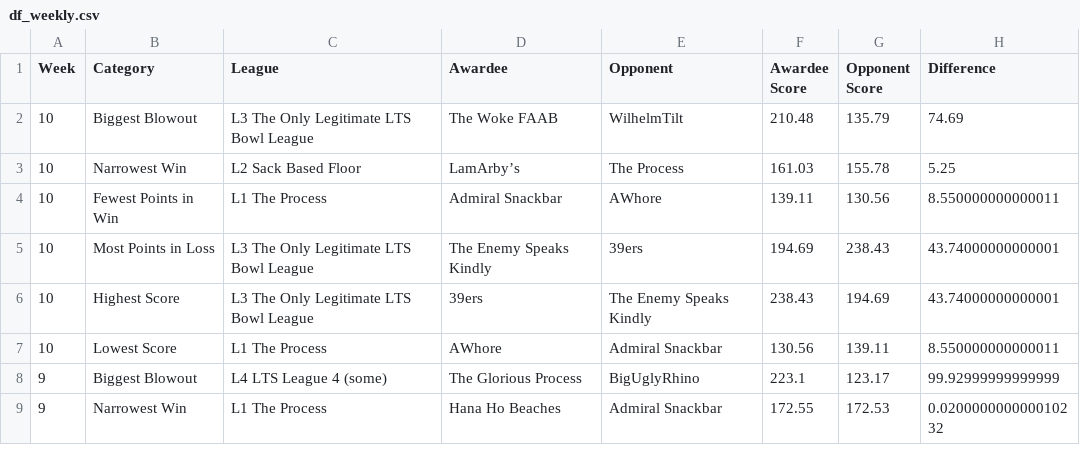
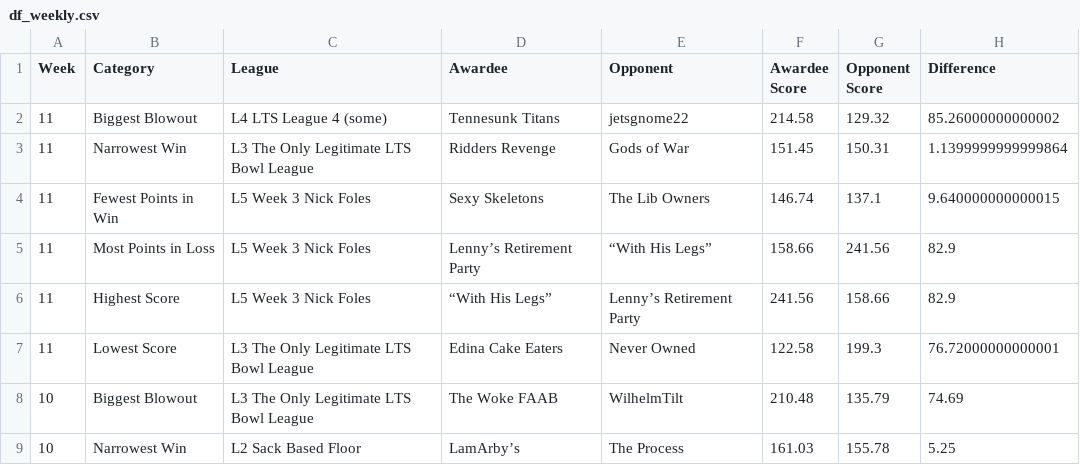
Before and after one commit to matthewdwood82/LTS-Bowl-2023, a CSV file: dat/df_weekly.csv, drawn as a sheet; only a part is shown; the shorter side is filled out with more unchanged rows; the diff names each change by its address in the sheet, - before the commit and + after, or states it on an @@ line.

```diff
--- a/dat/df_weekly.csv
+++ b/dat/df_weekly.csv
+row 2: 11 | Biggest Blowout | L4 LTS League 4 (some) | Tennesunk Titans | jetsgnome22 | 214.58 | 129.32 | 85.26000000000002
+row 3: 11 | Narrowest Win | L3 The Only Legitimate LTS Bowl League | Ridders Revenge | Gods of War | 151.45 | 150.31 | 1.1399999999999864
+row 4: 11 | Fewest Points in Win | L5 Week 3 Nick Foles | Sexy Skeletons | The Lib Owners | 146.74 | 137.1 | 9.640000000000015
+row 5: 11 | Most Points in Loss | L5 Week 3 Nick Foles | Lenny’s Retirement Party | “With His Legs” | 158.66 | 241.56 | 82.9
+row 6: 11 | Highest Score | L5 Week 3 Nick Foles | “With His Legs” | Lenny’s Retirement Party | 241.56 | 158.66 | 82.9
+row 7: 11 | Lowest Score | L3 The Only Legitimate LTS Bowl League | Edina Cake Eaters | Never Owned | 122.58 | 199.3 | 76.72000000000001
```
Also changed, not shown: dat/df_eliminated.csv, dat/df_scores.csv, 3 other files.
